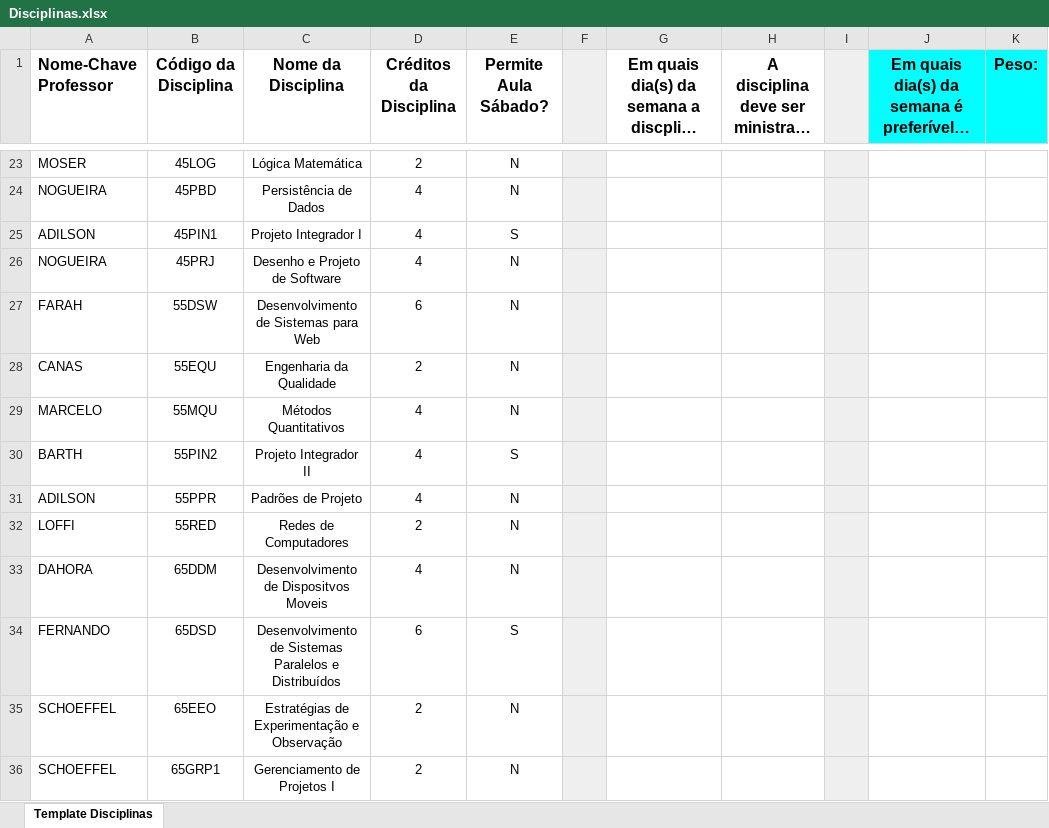
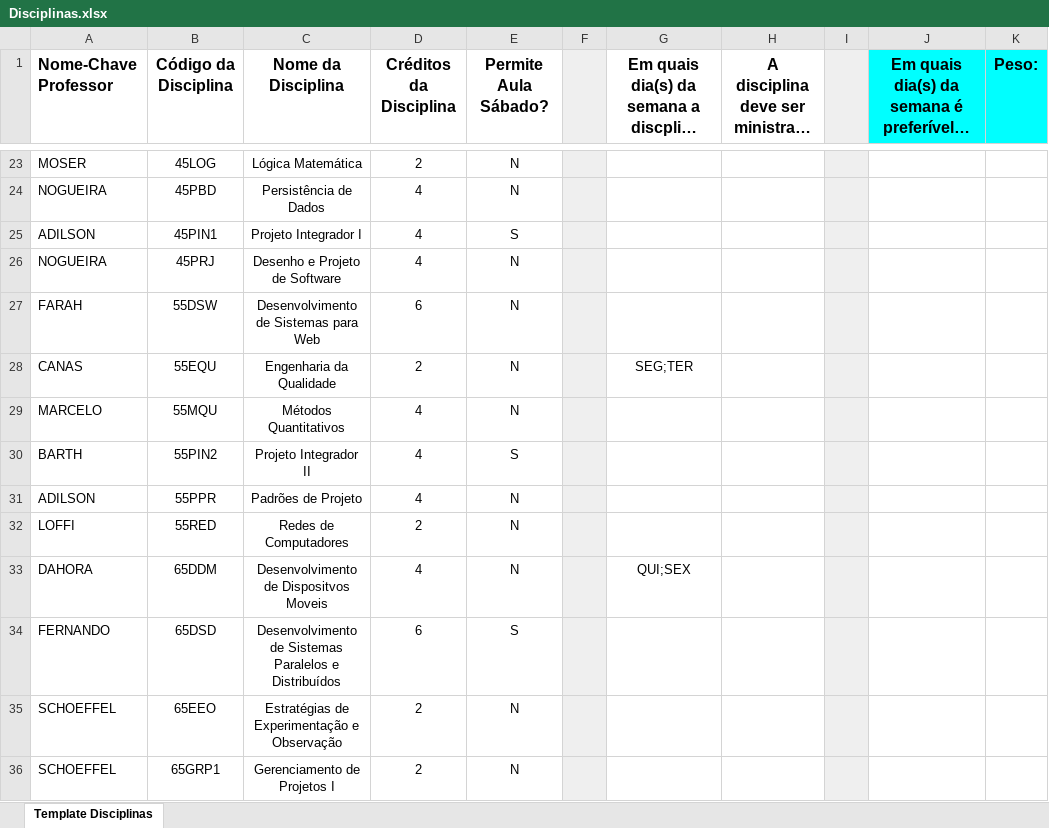
Before and after one commit to marquescauee/UDESC_Scheduling, an Excel workbook: storage/app/public/Disciplinas.xlsx, sheet Template Disciplinas, drawn as a sheet; only a part is shown, gaps mark what is left out; long unchanged cells end in …; values as stored, in another font and other column widths than the file's, no borders; table styles not drawn; the diff covers the shown part only; the diff names each change by its address in the sheet, - before the commit and + after, or states it on an @@ line.

```diff
--- a/storage/app/public/Disciplinas.xlsx (sheet Template Disciplinas)
+++ b/storage/app/public/Disciplinas.xlsx (sheet Template Disciplinas)
-G28: (empty)
+G28: SEG;TER
-G33: (empty)
+G33: QUI;SEX
```
Also changed, not shown: 9 edited cells elsewhere in this sheet, public/python/planilhas/Disciplinas.xlsx, public/python/planilhas/Professores.xlsx, 1 other file.
